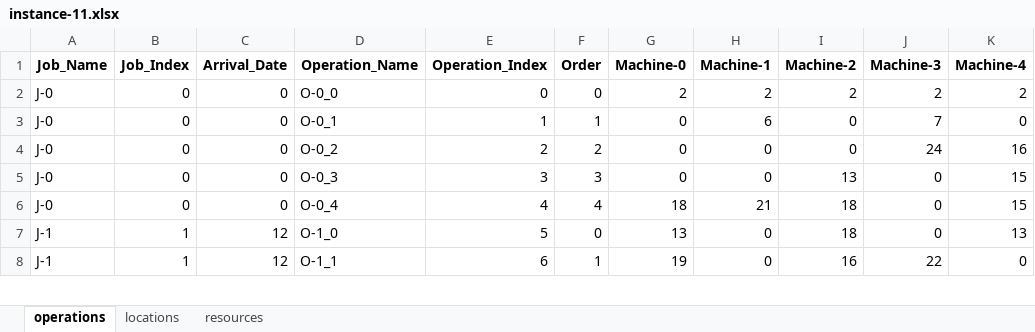
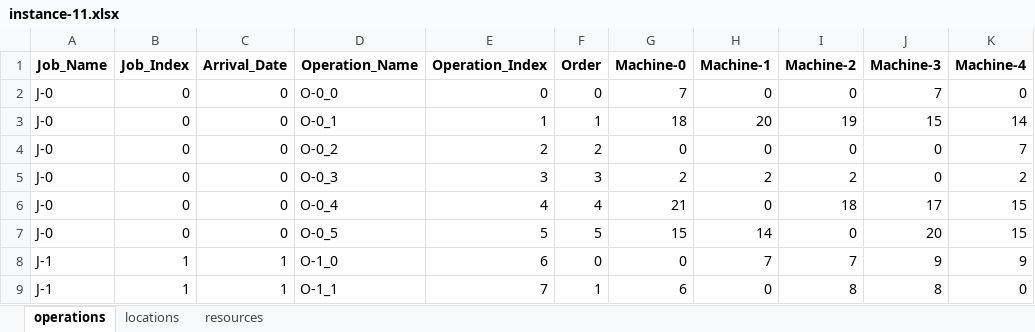
Before and after one commit to Youngin-Cho/FJSP-CT, an Excel workbook: input/new_validation/10-5/instance-11.xlsx, sheet operations, drawn as a sheet; only a part is shown; values as stored, in another font and other column widths than the file's, no borders; addresses are those after the commit; the diff covers the shown part only; the diff names each change by its address in the sheet, - before the commit and + after, or states it on an @@ line.

Commit message:
new data

```diff
--- a/input/new_validation/10-5/instance-11.xlsx (sheet operations)
+++ b/input/new_validation/10-5/instance-11.xlsx (sheet operations)
-G2 (Machine-0): 2
+G2 (Machine-0): 7
-H2 (Machine-1): 2
+H2 (Machine-1): 0
-I2 (Machine-2): 2
+I2 (Machine-2): 0
-J2 (Machine-3): 2
+J2 (Machine-3): 7
-K2 (Machine-4): 2
+K2 (Machine-4): 0
-G3 (Machine-0): 0
+G3 (Machine-0): 18
-H3 (Machine-1): 6
+H3 (Machine-1): 20
-I3 (Machine-2): 0
+I3 (Machine-2): 19
-J3 (Machine-3): 7
+J3 (Machine-3): 15
-K3 (Machine-4): 0
+K3 (Machine-4): 14
-J4 (Machine-3): 24
+J4 (Machine-3): 0
-K4 (Machine-4): 16
+K4 (Machine-4): 7
-G5 (Machine-0): 0
+G5 (Machine-0): 2
-H5 (Machine-1): 0
+H5 (Machine-1): 2
-I5 (Machine-2): 13
+I5 (Machine-2): 2
-K5 (Machine-4): 15
+K5 (Machine-4): 2
-G6 (Machine-0): 18
+G6 (Machine-0): 21
-H6 (Machine-1): 21
+H6 (Machine-1): 0
-J6 (Machine-3): 0
+J6 (Machine-3): 17
+row 7: J-0 | 0 | 0 | O-0_5 | 5 | 5 | 15 | 14 | 0 | 20 | 15
-C8:C9 (Arrival_Date): 12
+C8:C9 (Arrival_Date): 1
-E8 (Operation_Index): 5
+E8 (Operation_Index): 6
-G8 (Machine-0): 13
+G8 (Machine-0): 0
-H8 (Machine-1): 0
+H8 (Machine-1): 7
-I8 (Machine-2): 18
+I8 (Machine-2): 7
-J8 (Machine-3): 0
+J8 (Machine-3): 9
-K8 (Machine-4): 13
+K8 (Machine-4): 9
-E9 (Operation_Index): 6
+E9 (Operation_Index): 7
-G9 (Machine-0): 19
+G9 (Machine-0): 6
-I9 (Machine-2): 16
+I9 (Machine-2): 8
-J9 (Machine-3): 22
+J9 (Machine-3): 8
```
Also changed, not shown: 8 added rows, 2 removed rows and 232 edited cells elsewhere in this sheet, sheet locations, sheet resources, input/new_validation/10-5/instance-1.xlsx, input/new_validation/10-5/instance-17.xlsx, 19 other files.
